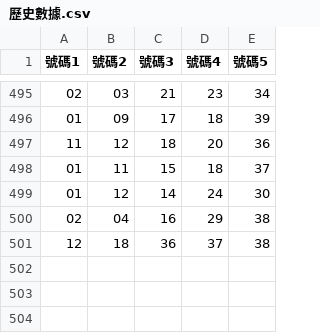
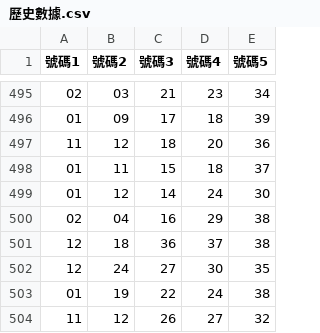
Before and after one commit to andrew02100857/539, a CSV file: 歷史數據.csv, drawn as a sheet; only a part is shown, gaps mark what is left out; the diff names each change by its address in the sheet, - before the commit and + after, or states it on an @@ line.

```diff
--- a/歷史數據.csv
+++ b/歷史數據.csv
+row 502: 12 | 24 | 27 | 30 | 35
+row 503: 01 | 19 | 22 | 24 | 38
+row 504: 11 | 12 | 26 | 27 | 32
```
Also changed, not shown: 4 other files.
